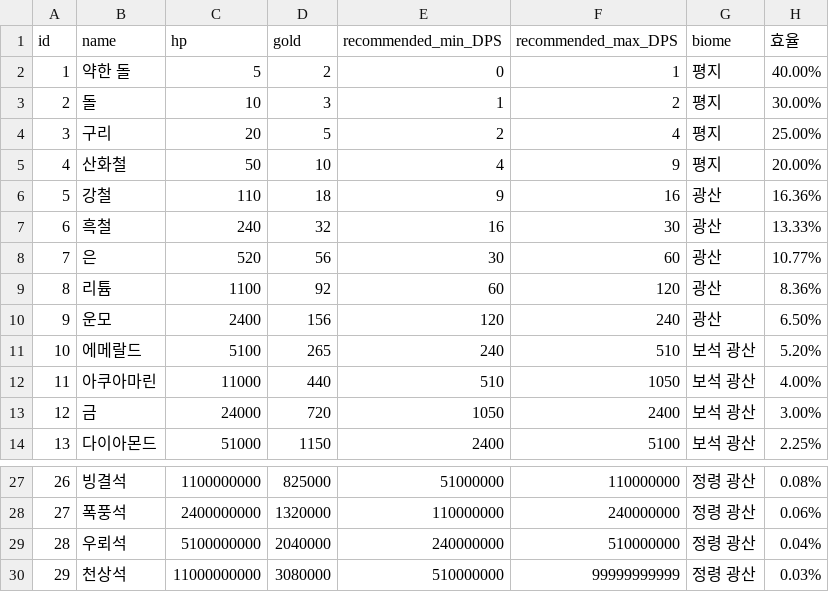
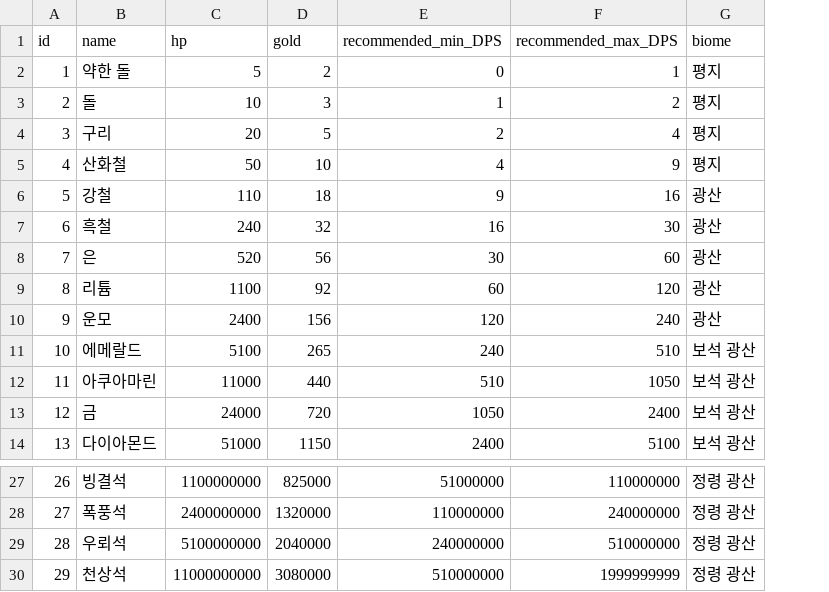
Before and after one commit to zzzz955/InfinitePickaxe, a CSV file: metadata/csv/minerals.csv, drawn as a sheet; only a part is shown, gaps mark what is left out; the diff names each change by its address in the sheet, - before the commit and + after, or states it on an @@ line.

```diff
--- a/metadata/csv/minerals.csv
+++ b/metadata/csv/minerals.csv
-column H (효율), rows 2-14: 40.00% | 30.00% | 25.00% | 20.00% | 16.36% | 13.33% | 10.77% | 8.36% | 6.50% | 5.20% | 4.00% | 3.00% | 2.25%; rows 27-30: 0.08% | 0.06% | 0.04% | 0.03%
-F30 (recommended_max_DPS): 99999999999
+F30 (recommended_max_DPS): 1999999999
```
Also changed, not shown: metadata/csv/pickaxe_levels.csv, 11 other files.
